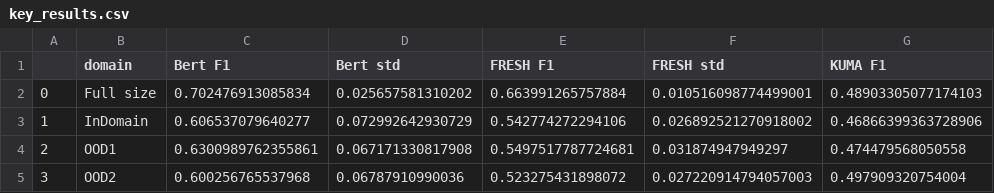
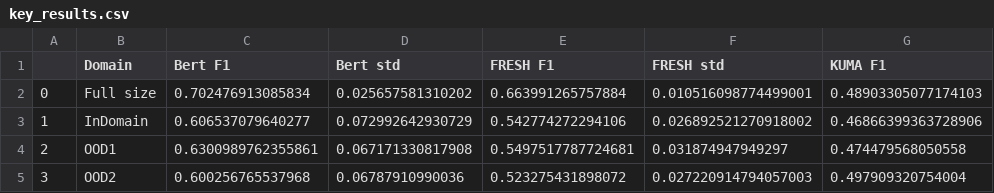
Before and after one commit to casszhao/temporal-drift-on-explanation, a CSV file: saved_everything/binarybragging/key_results.csv, drawn as a sheet; only a part is shown; the diff names each change by its address in the sheet, - before the commit and + after, or states it on an @@ line.

```diff
--- a/saved_everything/binarybragging/key_results.csv
+++ b/saved_everything/binarybragging/key_results.csv
-B1: domain
+B1: Domain
```
Also changed, not shown: saved_everything/binarybragging/dataset_stats.csv, saved_everything/complain/dataset_stats.csv, 12 other files.
